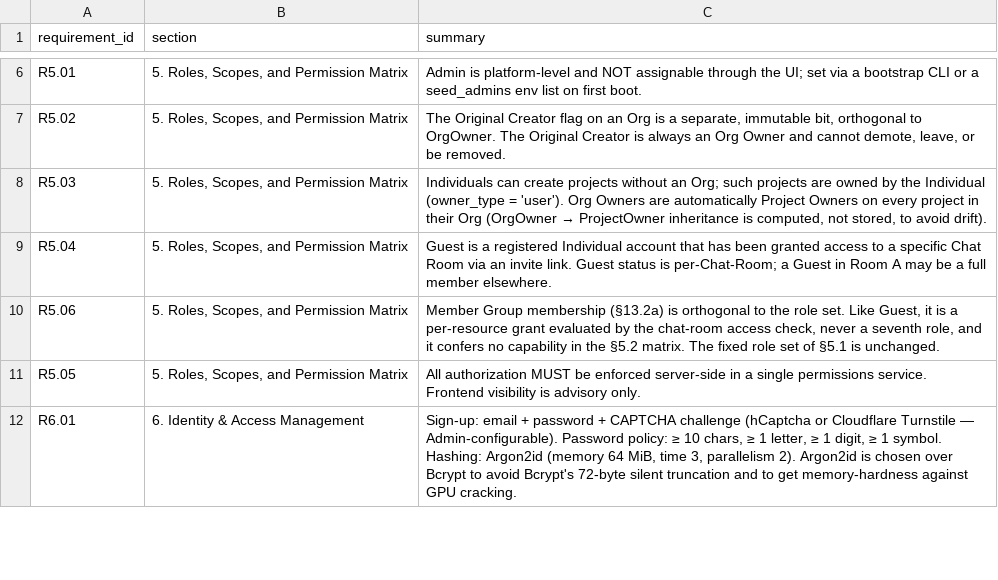
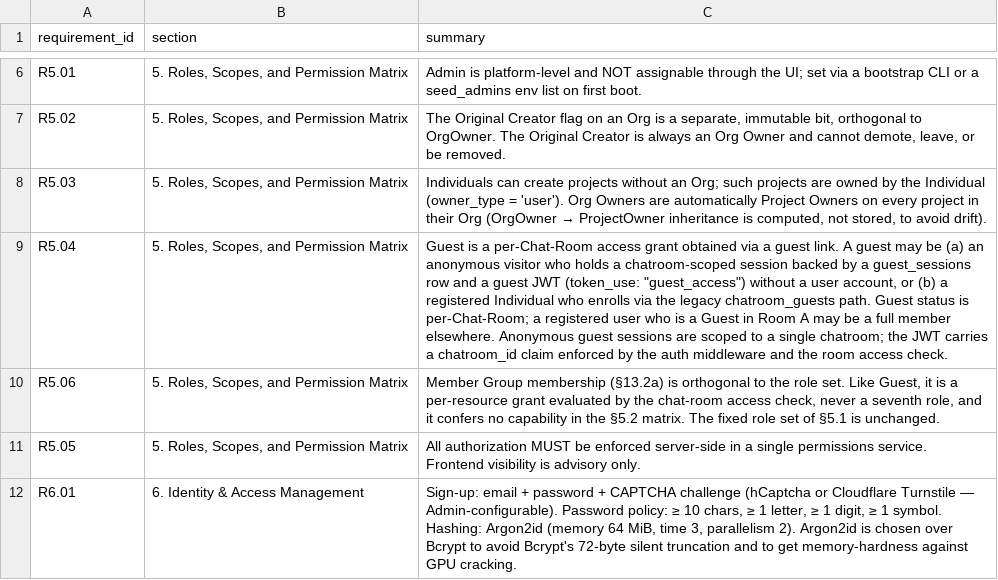
Before and after one commit to Research-Center-for-Smart-Learning-RCSL/Smart-MultiAgent-Platform, a CSV file: docs/traceability.csv, drawn as a sheet; only a part is shown, gaps mark what is left out; the diff covers the shown part only; the diff names each change by its address in the sheet, - before the commit and + after, or states it on an @@ line.

Commit message:
fix(backend): resolve mypy, test mock, and traceability CI failures
- guests.py: remove EllipsisType defaults (= ...) on body/response params
- auth.py: move type-ignore to method level matching dispatch()
- guest_session_service.py: handle normalise_label None return
- guest_session_repo.py: replace type-ignore with fallback
- test_guest_session_service.py: fix count_active -> count_active_for_update
- test_guest_cleanup.py: fix patch target for lazy GuestSessionRepository import
- Regenerate docs/traceability.csv for R13.06a, R13.06b

```diff
--- a/docs/traceability.csv
+++ b/docs/traceability.csv
-C9 (summary): …is a registered Individual account that has been granted access to a specific Chat Room via an invite link. Guest status is per-Chat-Room; a Guest in Room A may be a full member elsewhere.
+C9 (summary): …is a per-Chat-Room access grant obtained via a guest link. A guest may be (a) an anonymous visitor who holds a chatroom-scoped session backed by a guest_sessions row and a guest JWT (token_use: "guest_access") without a user account, or (b) a registered Individual who enrolls via the legacy chatroom_guests path. Guest status is per-Chat-Room; a registered user who is a Guest in Room A may be a full member elsewhere. Anonymous guest sessions are scoped to a single chatroom; the JWT carries a chatroom_id claim enforced by the auth middleware and the room access check.
```
Also changed, not shown: 2 added rows and 4 edited cells elsewhere in this file, 6 other files.
